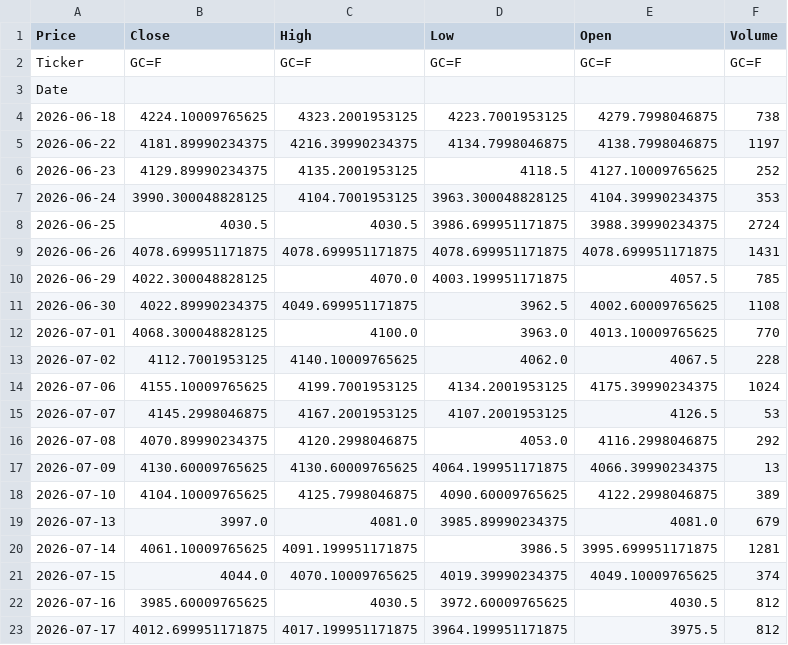
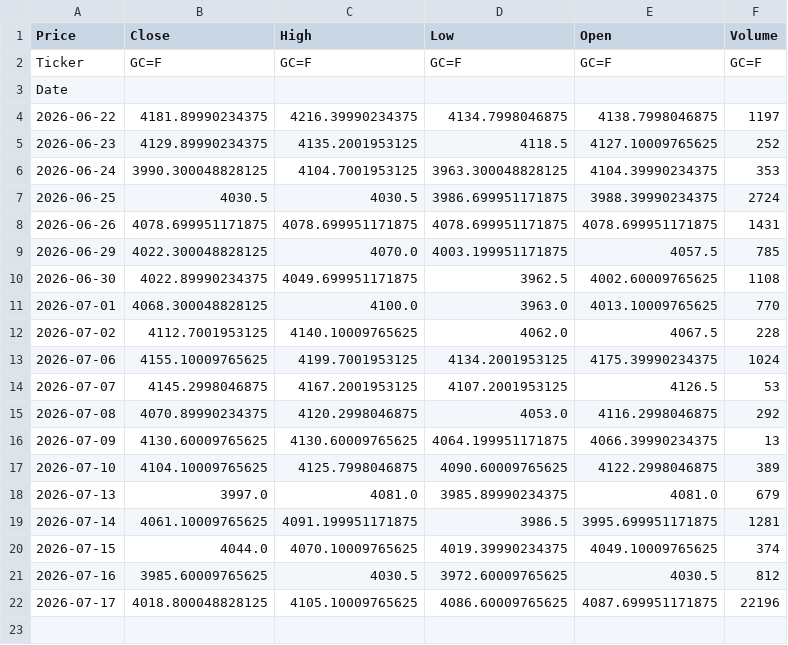
Before and after one commit to abdelaalahmed/gold-market-pipeline, a CSV file: gold_data.csv, drawn as a sheet.

```diff
--- a/gold_data.csv
+++ b/gold_data.csv
@@ -3,3 +3,2 @@ Ticker,GC=F,GC=F,GC=F,GC=F,GC=F
 Date,,,,,
-2026-06-18,4224.10009765625,4323.2001953125,4223.7001953125,4279.7998046875,738
 2026-06-22,4181.89990234375,4216.39990234375,4134.7998046875,4138.7998046875,1197
@@ -22,2 +21,2 @@ Date,,,,,
 2026-07-16,3985.60009765625,4030.5,3972.60009765625,4030.5,812
-2026-07-17,4012.699951171875,4017.199951171875,3964.199951171875,3975.5,812
+2026-07-17,4018.800048828125,4105.10009765625,4086.60009765625,4087.699951171875,22196
```
Also changed, not shown: oil_data.csv.
